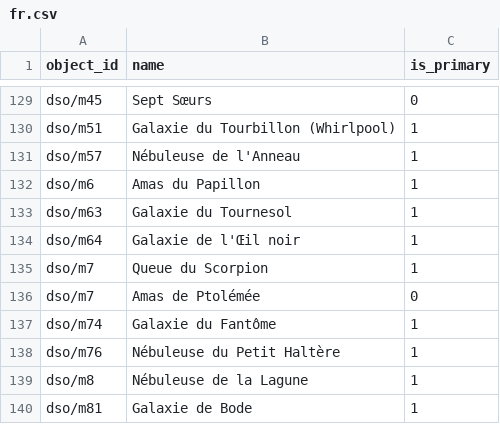
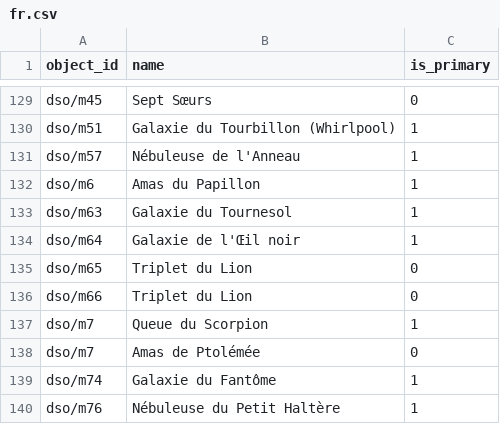
Before and after one commit to sky-map-team/stardroid, a CSV file: stardroid-v2/source-data/names/fr.csv, drawn as a sheet; only a part is shown, gaps mark what is left out; the shorter side is filled out with more unchanged rows; the diff names each change by its address in the sheet, - before the commit and + after, or states it on an @@ line.

```diff
--- a/stardroid-v2/source-data/names/fr.csv
+++ b/stardroid-v2/source-data/names/fr.csv
+row 135: dso/m65 | Triplet du Lion | 0
+row 136: dso/m66 | Triplet du Lion | 0
```
Also changed, not shown: stardroid-v2/source-data/names/it.csv, 5 other files.
